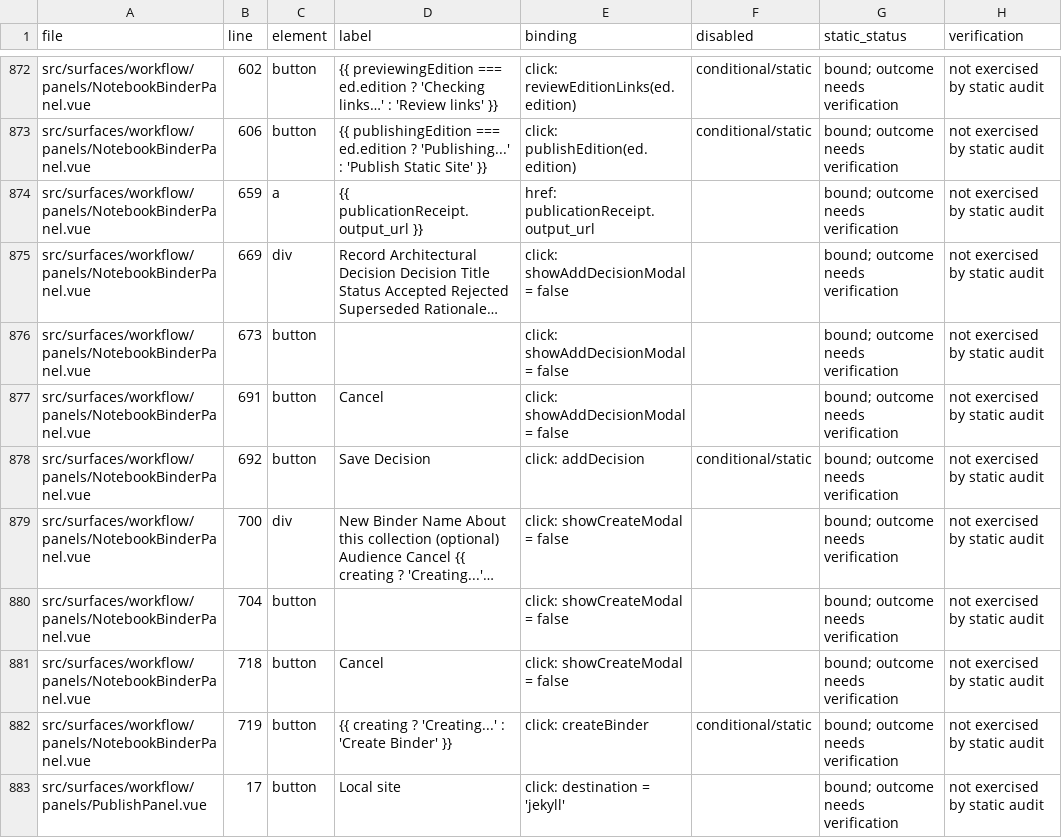
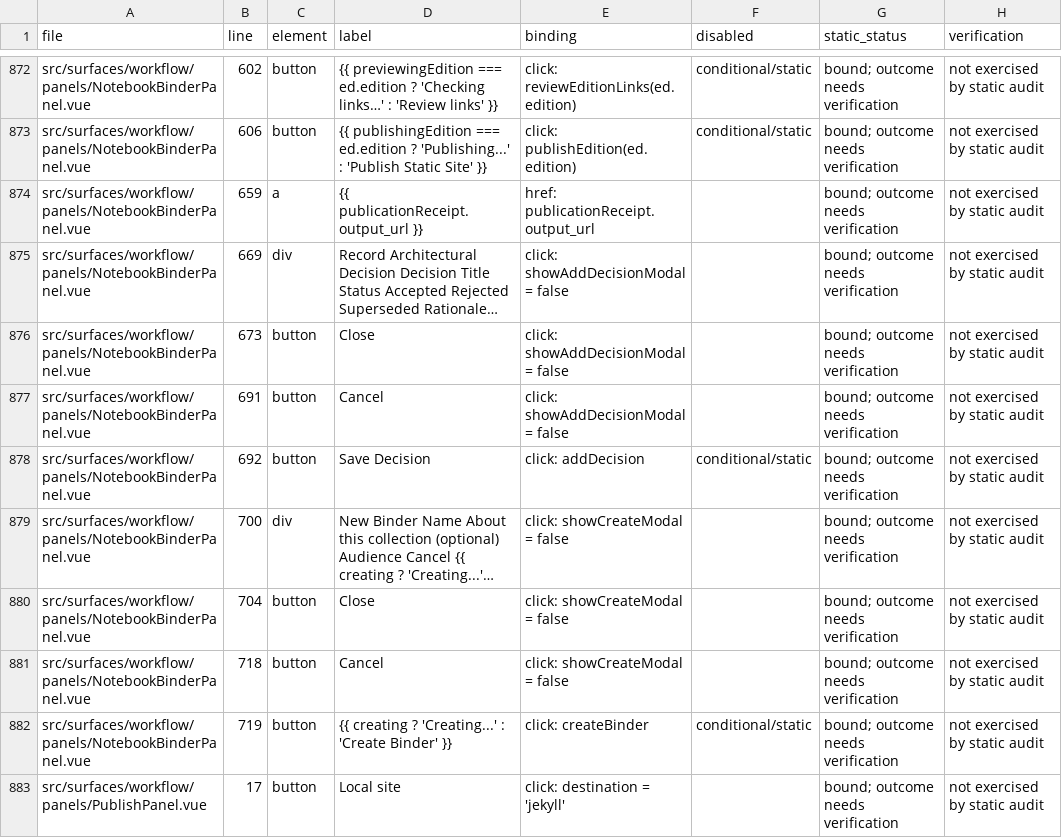
Before and after one commit to fredporter/uCore, a TSV file: docs/plans/UI_ACTION_INVENTORY.tsv, drawn as a sheet; only a part is shown, gaps mark what is left out; long unchanged cells end in …; the diff names each change by its address in the sheet, - before the commit and + after, or states it on an @@ line.

```diff
--- a/docs/plans/UI_ACTION_INVENTORY.tsv
+++ b/docs/plans/UI_ACTION_INVENTORY.tsv
-D876 (label): (empty)
+D876 (label): Close
-D880 (label): (empty)
+D880 (label): Close
```
Also changed, not shown: 9 other files.
